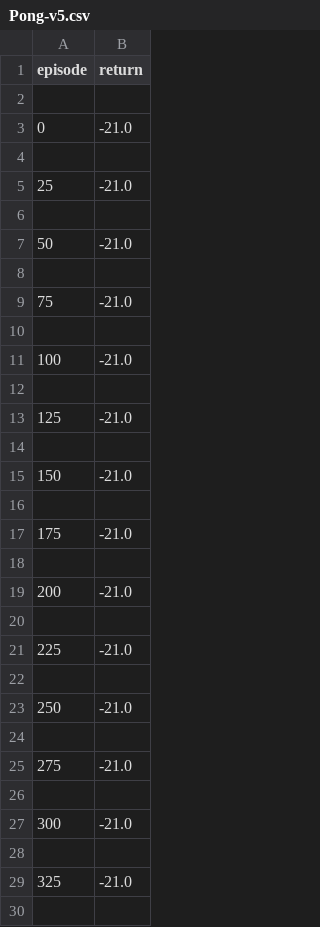
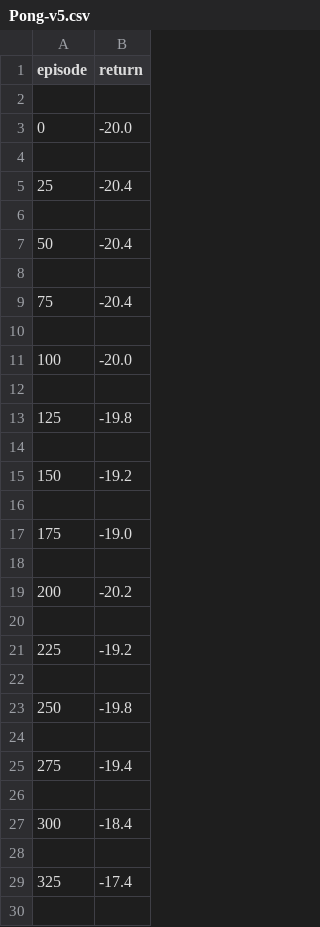
Before and after one commit to eriksik2/Deep-Q-learning, a CSV file: recorder/Pong-v5.csv, drawn as a sheet; only a part is shown; the diff covers the shown part only.

```diff
--- a/recorder/Pong-v5.csv
+++ b/recorder/Pong-v5.csv
@@ -2,29 +2,29 @@ episode,return
 
-0,-21.0
+0,-20.0
 
-25,-21.0
+25,-20.4
 
-50,-21.0
+50,-20.4
 
-75,-21.0
+75,-20.4
 
-100,-21.0
+100,-20.0
 
-125,-21.0
+125,-19.8
 
-150,-21.0
+150,-19.2
 
-175,-21.0
+175,-19.0
 
-200,-21.0
+200,-20.2
 
-225,-21.0
+225,-19.2
 
-250,-21.0
+250,-19.8
 
-275,-21.0
+275,-19.4
 
-300,-21.0
+300,-18.4
 
-325,-21.0
+325,-17.4
 
```
Also changed, not shown: 26 edited cells elsewhere in this file, 1 other file.
